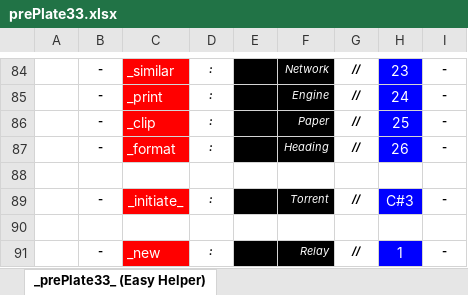
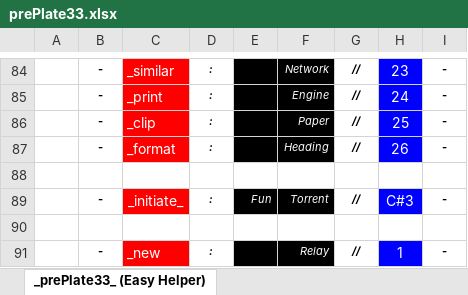
Before and after one commit to openroot/prePlate33, an Excel workbook: _prePlate33_/Offline Documents (Periodic)/prePlate33.xlsx, sheet _prePlate33_ (Easy Helper), drawn as a sheet; only a part is shown, gaps mark what is left out; values as stored, in another font and other column widths than the file's, no borders; charts and pictures not drawn; the diff names each change by its address in the sheet, - before the commit and + after, or states it on an @@ line.

```diff
--- a/_prePlate33_/Offline Documents (Periodic)/prePlate33.xlsx (sheet _prePlate33_ (Easy Helper))
+++ b/_prePlate33_/Offline Documents (Periodic)/prePlate33.xlsx (sheet _prePlate33_ (Easy Helper))
-E89: (empty)
+E89: Fun
```
Also changed, not shown: sheet _prePlate33_ (Work In Progress), 2 other files.
